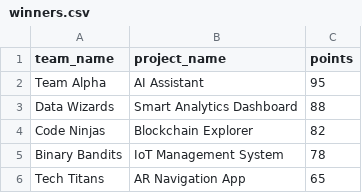
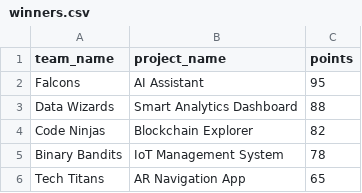
Before and after one commit to mstatt/codestrike, a CSV file: winners.csv, drawn as a sheet.

```diff
--- a/winners.csv
+++ b/winners.csv
@@ -1,3 +1,3 @@
 team_name,project_name,points
-Team Alpha,AI Assistant,95
+Falcons,AI Assistant,95
 Data Wizards,Smart Analytics Dashboard,88
```
Also changed, not shown: 5 other files.
